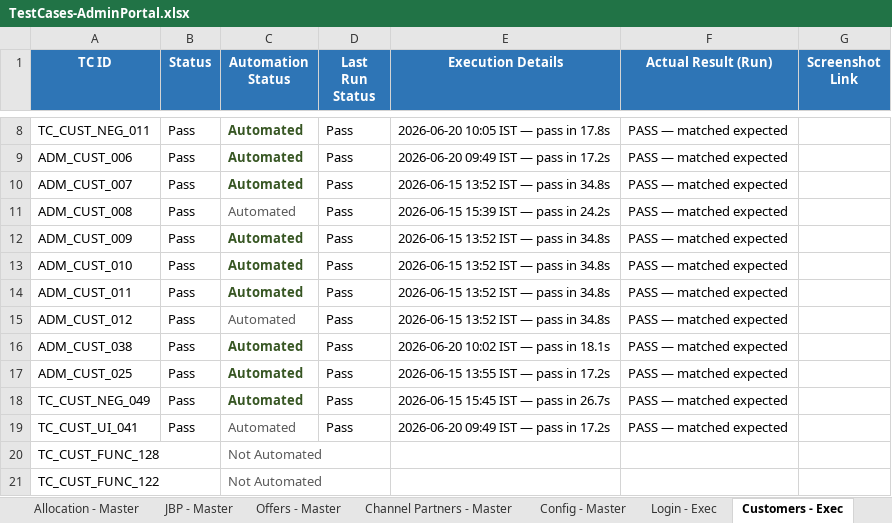
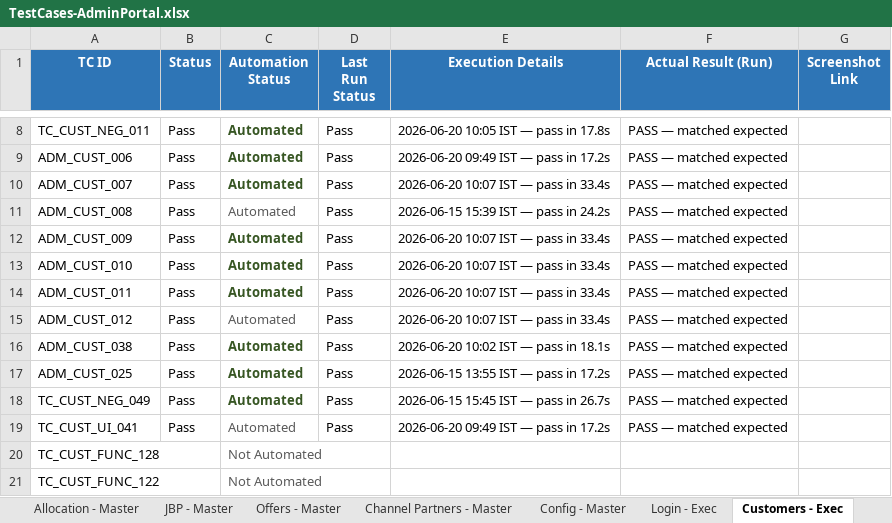
Before and after one commit to Anjalijha2/AI-Automation-hoabl, an Excel workbook: manual-qa-repository/07-execution/TestCases-AdminPortal.xlsx, sheet Customers - Exec, drawn as a sheet; only a part is shown, gaps mark what is left out; values as stored, in another font and other column widths than the file's, no borders; the diff names each change by its address in the sheet, - before the commit and + after, or states it on an @@ line.

```diff
--- a/manual-qa-repository/07-execution/TestCases-AdminPortal.xlsx (sheet Customers - Exec)
+++ b/manual-qa-repository/07-execution/TestCases-AdminPortal.xlsx (sheet Customers - Exec)
-E10 (Execution Details): 2026-06-15 13:52 IST — pass in 34.8s
+E10 (Execution Details): 2026-06-20 10:07 IST — pass in 33.4s
-E12:E15 (Execution Details): 2026-06-15 13:52 IST — pass in 34.8s
+E12:E15 (Execution Details): 2026-06-20 10:07 IST — pass in 33.4s
```
Also changed, not shown: 2 other files.
